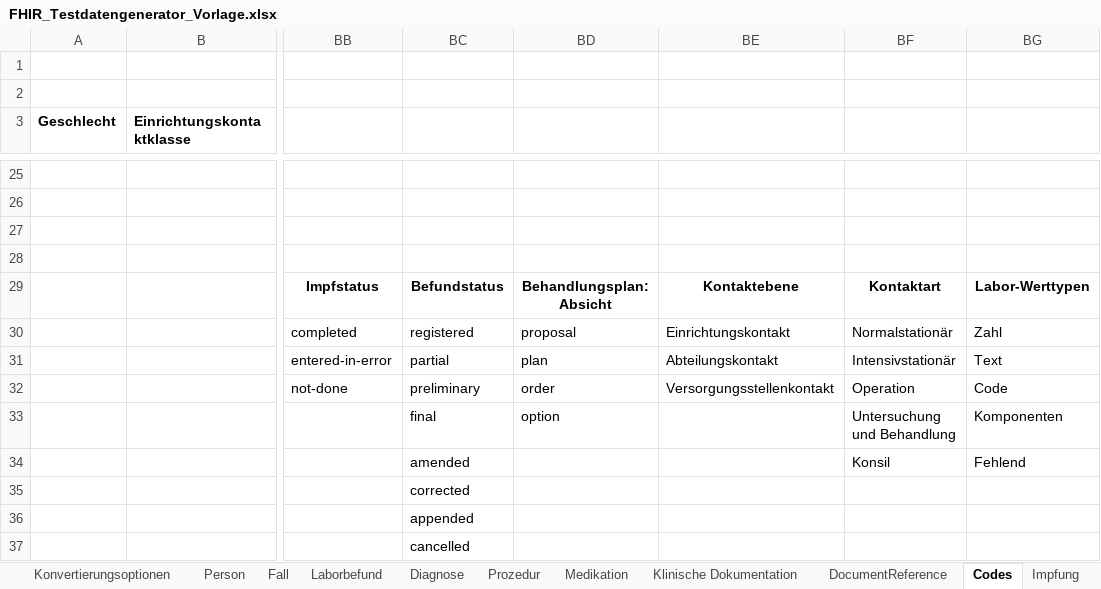
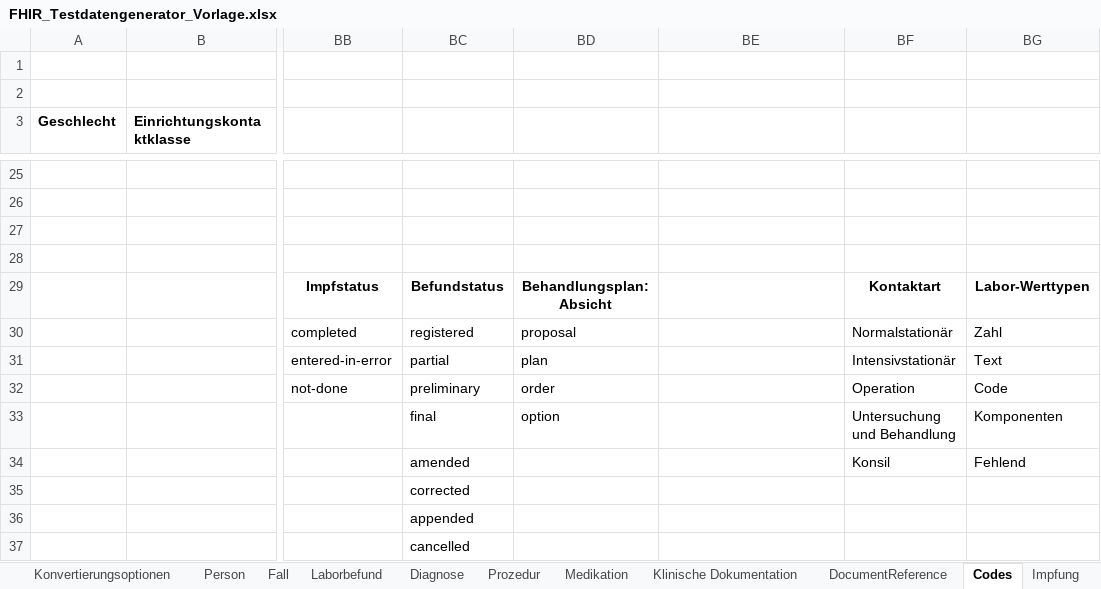
Before and after one commit to medizininformatik-initiative/excel2fhir, an Excel workbook: FHIR_Testdatengenerator_Vorlage.xlsx, sheet Codes, drawn as a sheet; only a part is shown, gaps mark what is left out; values as stored, in another font and other column widths than the file's, no borders; the diff names each change by its address in the sheet, - before the commit and + after, or states it on an @@ line.

```diff
--- a/FHIR_Testdatengenerator_Vorlage.xlsx (sheet Codes)
+++ b/FHIR_Testdatengenerator_Vorlage.xlsx (sheet Codes)
-BE29: Kontaktebene
+BE29: (empty)
-BE30: Einrichtungskontakt
+BE30: (empty)
-BE31: Abteilungskontakt
+BE31: (empty)
-BE32: Versorgungsstellenkontakt
+BE32: (empty)
```
Also changed, not shown: sheet Fall, FHIR_Testdatengenerator_Interpolar_Demo.xlsx, 19 other files.
